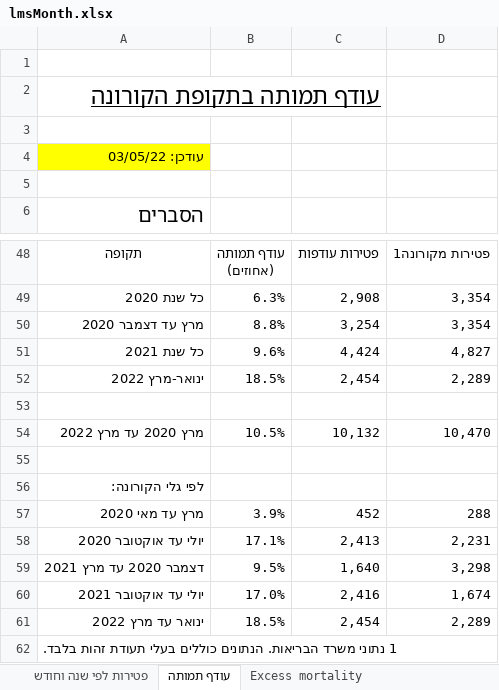
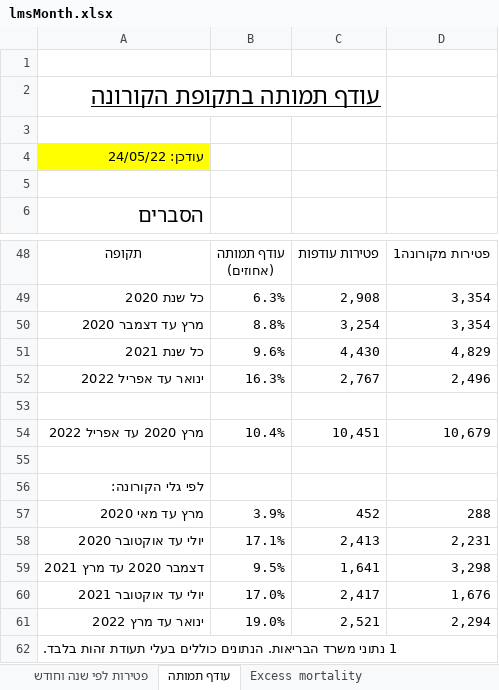
Before and after one commit to yuval-harpaz/covid-19-israel-matlab, an Excel workbook: data/Israel/lmsMonth.xlsx, sheet עודף תמותה, drawn as a sheet; only a part is shown, gaps mark what is left out; values as stored, in another font and other column widths than the file's, no borders; charts and pictures not drawn; removed rows and columns are numbered as before the commit, all else as after; the diff names each change by its address in the sheet, - before the commit and + after, or states it on an @@ line.

```diff
--- a/data/Israel/lmsMonth.xlsx (sheet עודף תמותה)
+++ b/data/Israel/lmsMonth.xlsx (sheet עודף תמותה)
-A4: עודכן: 03/05/22
+A4: עודכן: 24/05/22
-C51: 4,424
+C51: 4,430
-D51: 4,827
+D51: 4,829
-row 52: ינואר-מרץ 2022 | 18.5% | 2,454 | 2,289
+row 52: ינואר עד אפריל 2022 | 16.3% | 2,767 | 2,496
-row 54: מרץ 2020 עד מרץ 2022 | 10.5% | 10,132 | 10,470
+row 54: מרץ 2020 עד אפריל 2022 | 10.4% | 10,451 | 10,679
-C59: 1,640
+C59: 1,641
-C60: 2,416
+C60: 2,417
-D60: 1,674
+D60: 1,676
-row 61: ינואר עד מרץ 2022 | 18.5% | 2,454 | 2,289
+row 61: ינואר עד מרץ 2022 | 19.0% | 2,521 | 2,294
```
Also changed, not shown: sheet Excess mortality, sheet פטירות לפי שנה וחודש, charts or pictures, 3 other files.
